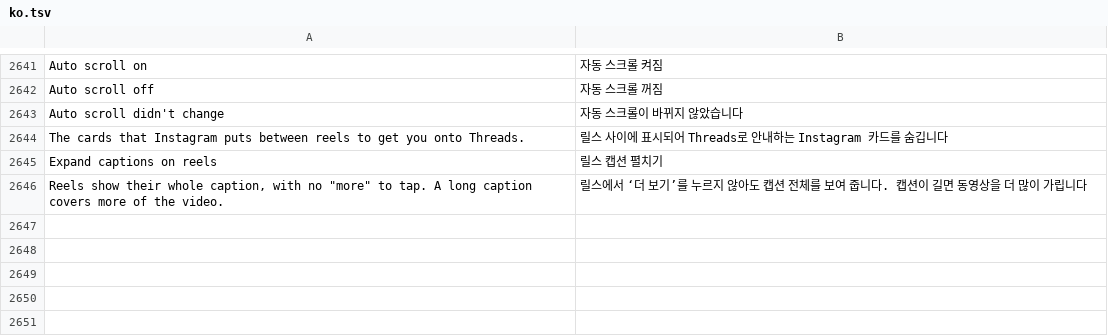
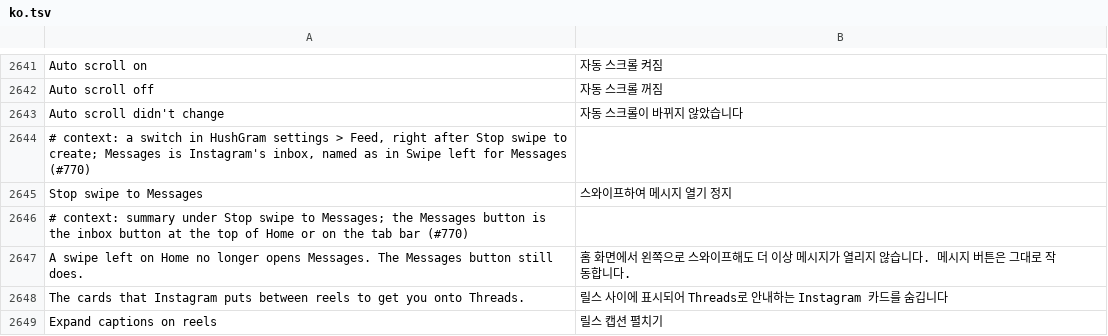
Before and after one commit to hisham099/HushGram, a TSV file: extensions/shared/library/src/main/l10n/ko.tsv, drawn as a sheet; only a part is shown, gaps mark what is left out; the shorter side is filled out with more unchanged rows.

```diff
--- a/extensions/shared/library/src/main/l10n/ko.tsv
+++ b/extensions/shared/library/src/main/l10n/ko.tsv
@@ -2643,2 +2643,6 @@ Auto scroll off	자동 스크롤 꺼짐
 Auto scroll didn't change	자동 스크롤이 바뀌지 않았습니다
+# context: a switch in HushGram settings > Feed, right after Stop swipe to create; Messages is Instagram's inbox, named as in Swipe left for Messages (#770)
+Stop swipe to Messages	스와이프하여 메시지 열기 정지
+# context: summary under Stop swipe to Messages; the Messages button is the inbox button at the top of Home or on the tab bar (#770)
+A swipe left on Home no longer opens Messages. The Messages button still does.	홈 화면에서 왼쪽으로 스와이프해도 더 이상 메시지가 열리지 않습니다. 메시지 버튼은 그대로 작동합니다.
 The cards that Instagram puts between reels to get you onto Threads.	릴스 사이에 표시되어 Threads로 안내하는 Instagram 카드를 숨깁니다
```
Also changed, not shown: extensions/shared/library/src/main/l10n/it.tsv, extensions/shared/library/src/main/l10n/pt-rBR.tsv, 9 other files.
